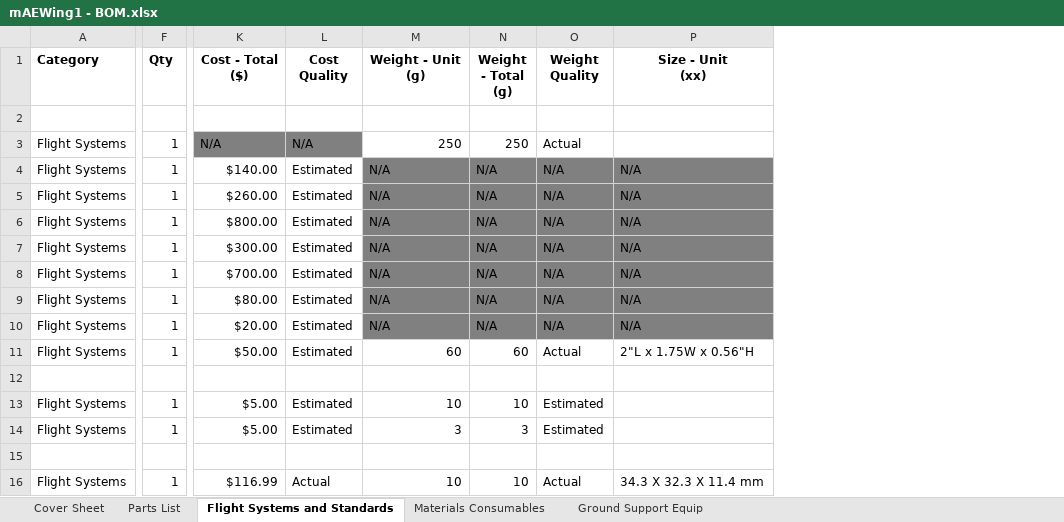
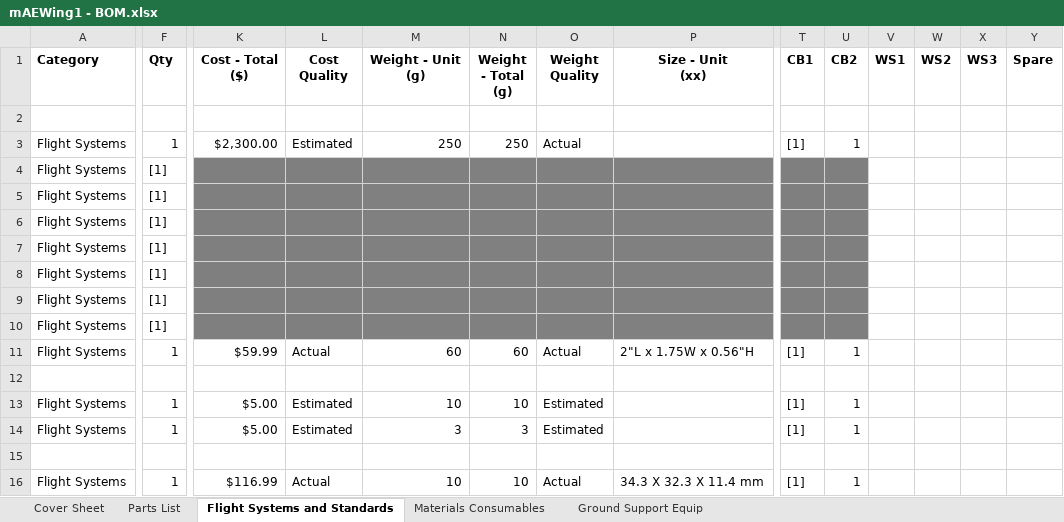
Before and after one commit to zhaowei0566/mAEWing1, an Excel workbook: Design/CAD/mAEWing1 - BOM.xlsx, sheet Flight Systems and Standards, drawn as a sheet; only a part is shown, gaps mark what is left out; values as stored, in another font and other column widths than the file's, no borders; conditional formats not drawn; the diff covers the shown part only; the diff names each change by its address in the sheet, - before the commit and + after, or states it on an @@ line.

Commit message:
Updated BOM based on build of the first vehicle. Added Columns to track our inventory and ordering, these column will be removed in a future revision.

```diff
--- a/Design/CAD/mAEWing1 - BOM.xlsx (sheet Flight Systems and Standards)
+++ b/Design/CAD/mAEWing1 - BOM.xlsx (sheet Flight Systems and Standards)
+column T (CB1), rows 3-16: [1] |  |  |  |  |  |  |  | [1] |  | [1] | [1] |  | [1]
+column U (CB2), rows 3-16: 1 |  |  |  |  |  |  |  | 1 |  | 1 | 1 |  | 1
+column V (WS1), empty
+column W (WS2), empty
+column X (WS3), empty
+column Y (Spare), empty
-K3:L3 fill: #808080
+K3:L3 fill: none
-K3 (Cost - Total ($)): N/A
+K3 (Cost - Total ($)): $2,300.00
-L3 (Cost Quality): N/A
+L3 (Cost Quality): Estimated
-F4:F10 (Qty): 1
+F4:F10 (Qty): [1]
-K4:L10 fill: none
+K4:L10 fill: #7F7F7F
-K4 (Cost - Total ($)): $140.00
+K4 (Cost - Total ($)): (empty)
-L4:L10 (Cost Quality): Estimated
+L4:L10 (Cost Quality): (empty)
-M4:M10 (Weight - Unit (g)): N/A
+M4:M10 (Weight - Unit (g)): (empty)
-N4:N10 (Weight - Total (g)): N/A
+N4:N10 (Weight - Total (g)): (empty)
-O4:O10 (Weight Quality): N/A
+O4:O10 (Weight Quality): (empty)
-P4:P10 (Size - Unit (xx)): N/A
+P4:P10 (Size - Unit (xx)): (empty)
-K5 (Cost - Total ($)): $260.00
+K5 (Cost - Total ($)): (empty)
-K6 (Cost - Total ($)): $800.00
+K6 (Cost - Total ($)): (empty)
-K7 (Cost - Total ($)): $300.00
+K7 (Cost - Total ($)): (empty)
-K8 (Cost - Total ($)): $700.00
+K8 (Cost - Total ($)): (empty)
-K9 (Cost - Total ($)): $80.00
+K9 (Cost - Total ($)): (empty)
-K10 (Cost - Total ($)): $20.00
+K10 (Cost - Total ($)): (empty)
-K11 (Cost - Total ($)): $50.00
+K11 (Cost - Total ($)): $59.99
-L11 (Cost Quality): Estimated
+L11 (Cost Quality): Actual
```
Also changed, not shown: 5 added rows, 1 removed row, 5 added columns, 56 edited cells and cell formats elsewhere in this sheet, formulas that keep their value.
